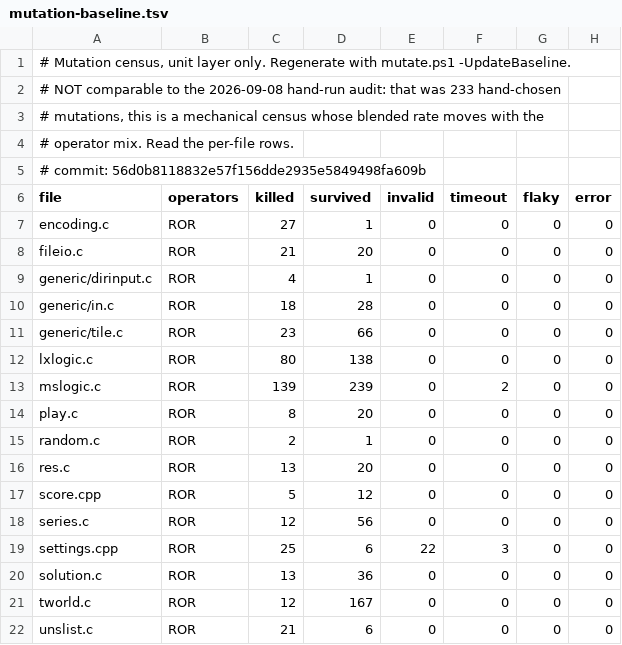
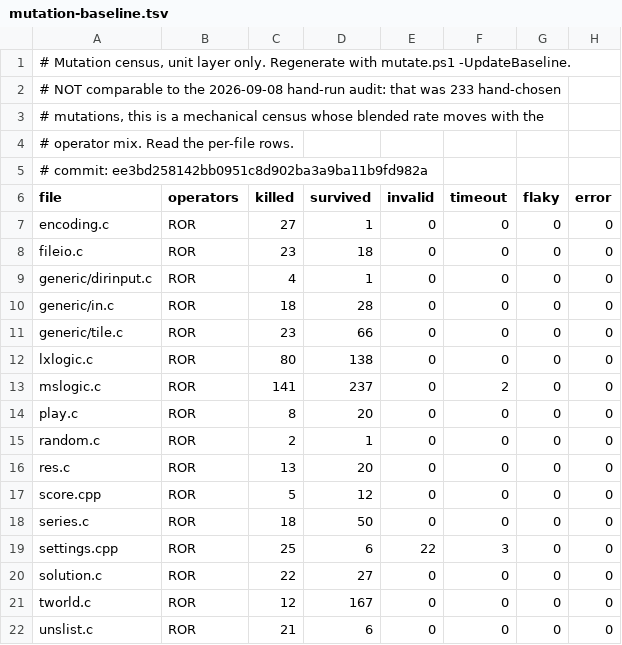
Before and after one commit to JeremyChristman/tworld, a TSV file: docs/mutation-baseline.tsv, drawn as a sheet.

```diff
--- a/docs/mutation-baseline.tsv
+++ b/docs/mutation-baseline.tsv
@@ -4,6 +4,6 @@
 # operator mix. Read the per-file rows.
-# commit: 56d0b8118832e57f156dde2935e5849498fa609b
+# commit: ee3bd258142bb0951c8d902ba3a9ba11b9fd982a
 file	operators	killed	survived	invalid	timeout	flaky	error
 encoding.c	ROR	27	1	0	0	0	0
-fileio.c	ROR	21	20	0	0	0	0
+fileio.c	ROR	23	18	0	0	0	0
 generic/dirinput.c	ROR	4	1	0	0	0	0
@@ -12,3 +12,3 @@ generic/tile.c	ROR	23	66	0	0	0	0
 lxlogic.c	ROR	80	138	0	0	0	0
-mslogic.c	ROR	139	239	0	2	0	0
+mslogic.c	ROR	141	237	0	2	0	0
 play.c	ROR	8	20	0	0	0	0
@@ -17,5 +17,5 @@ res.c	ROR	13	20	0	0	0	0
 score.cpp	ROR	5	12	0	0	0	0
-series.c	ROR	12	56	0	0	0	0
+series.c	ROR	18	50	0	0	0	0
 settings.cpp	ROR	25	6	22	3	0	0
-solution.c	ROR	13	36	0	0	0	0
+solution.c	ROR	22	27	0	0	0	0
 tworld.c	ROR	12	167	0	0	0	0
```
